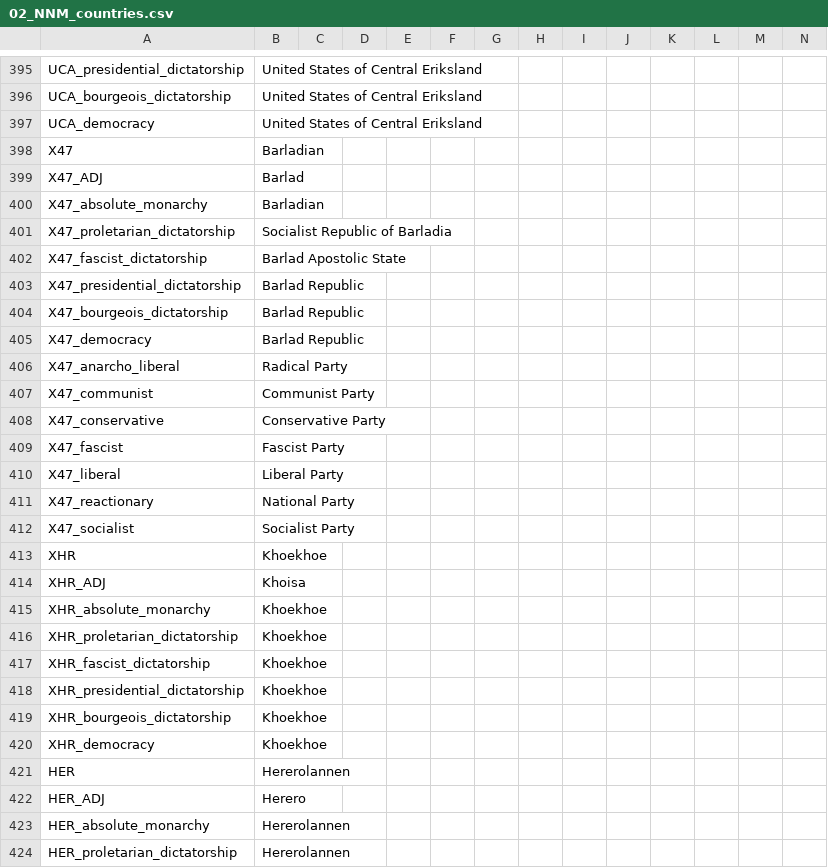
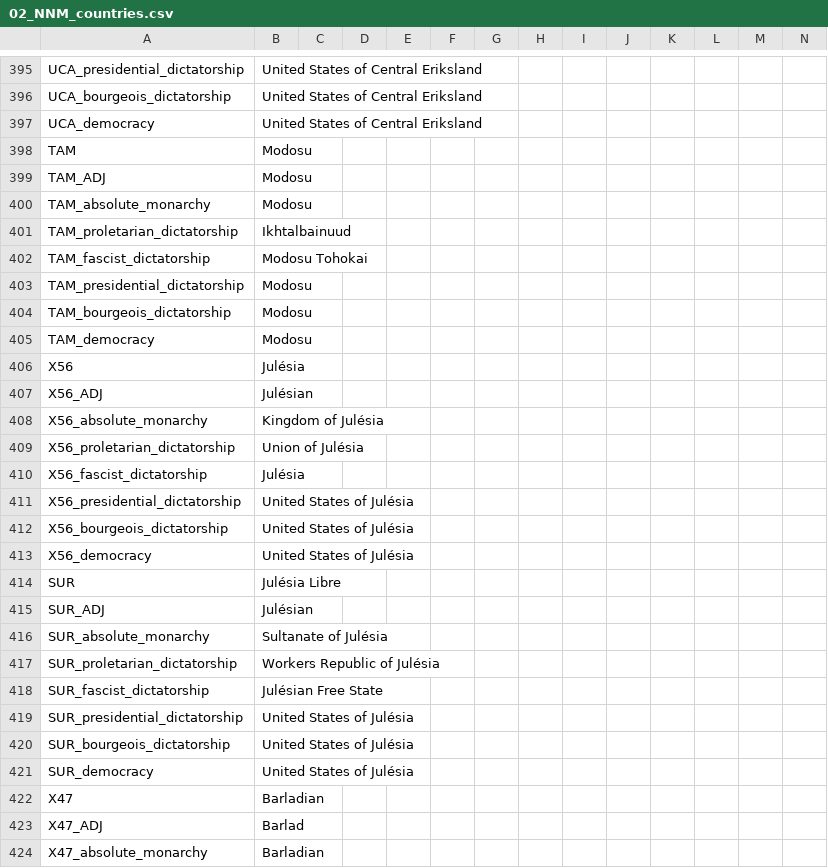
Before and after one commit to Volkorel/Jamahitoria, a CSV file: localisation/02_NNM_countries.csv, drawn as a sheet; only a part is shown, gaps mark what is left out; the shorter side is filled out with more unchanged rows; the diff names each change by its address in the sheet, - before the commit and + after, or states it on an @@ line.

```diff
--- a/localisation/02_NNM_countries.csv
+++ b/localisation/02_NNM_countries.csv
+row 398: TAM | Modosu
+row 399: TAM_ADJ | Modosu
+row 400: TAM_absolute_monarchy | Modosu
+row 401: TAM_proletarian_dictatorship | Ikhtalbainuud
+row 402: TAM_fascist_dictatorship | Modosu Tohokai
+row 403: TAM_presidential_dictatorship | Modosu
+row 404: TAM_bourgeois_dictatorship | Modosu
+row 405: TAM_democracy | Modosu
+row 406: X56 | Julésia
+row 407: X56_ADJ | Julésian
+row 408: X56_absolute_monarchy | Kingdom of Julésia
+row 409: X56_proletarian_dictatorship | Union of Julésia
+row 410: X56_fascist_dictatorship | Julésia
+row 411: X56_presidential_dictatorship | United States of Julésia
+row 412: X56_bourgeois_dictatorship | United States of Julésia
+row 413: X56_democracy | United States of Julésia
+row 414: SUR | Julésia Libre
+row 415: SUR_ADJ | Julésian
+row 416: SUR_absolute_monarchy | Sultanate of Julésia
+row 417: SUR_proletarian_dictatorship | Workers Republic of Julésia
+row 418: SUR_fascist_dictatorship | Julésian Free State
+row 419: SUR_presidential_dictatorship | United States of Julésia
+row 420: SUR_bourgeois_dictatorship | United States of Julésia
+row 421: SUR_democracy | United States of Julésia
```
Also changed, not shown: localisation/00_Jamahiriya_events.csv, localisation/00_map-provinces.csv, 41 other files.
